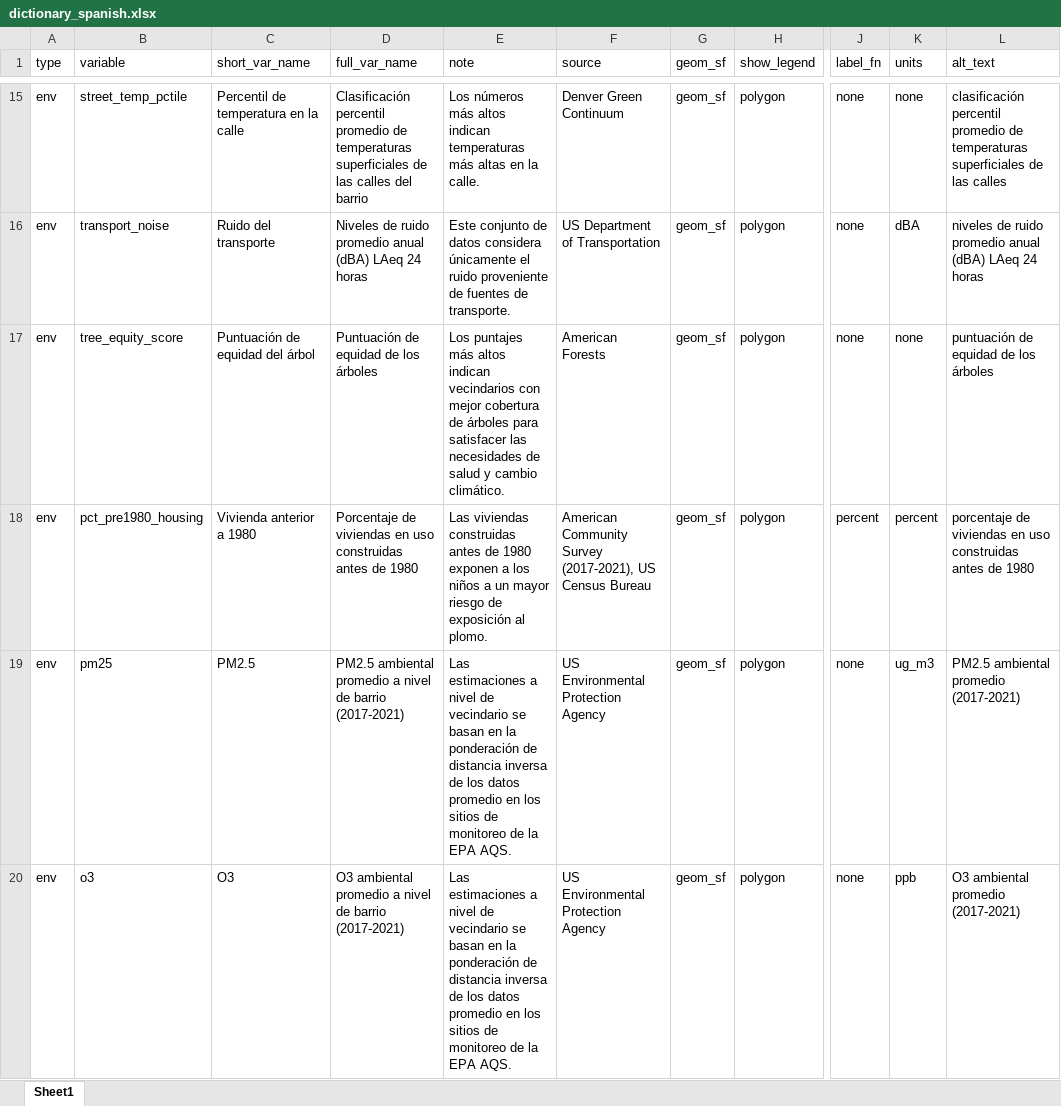
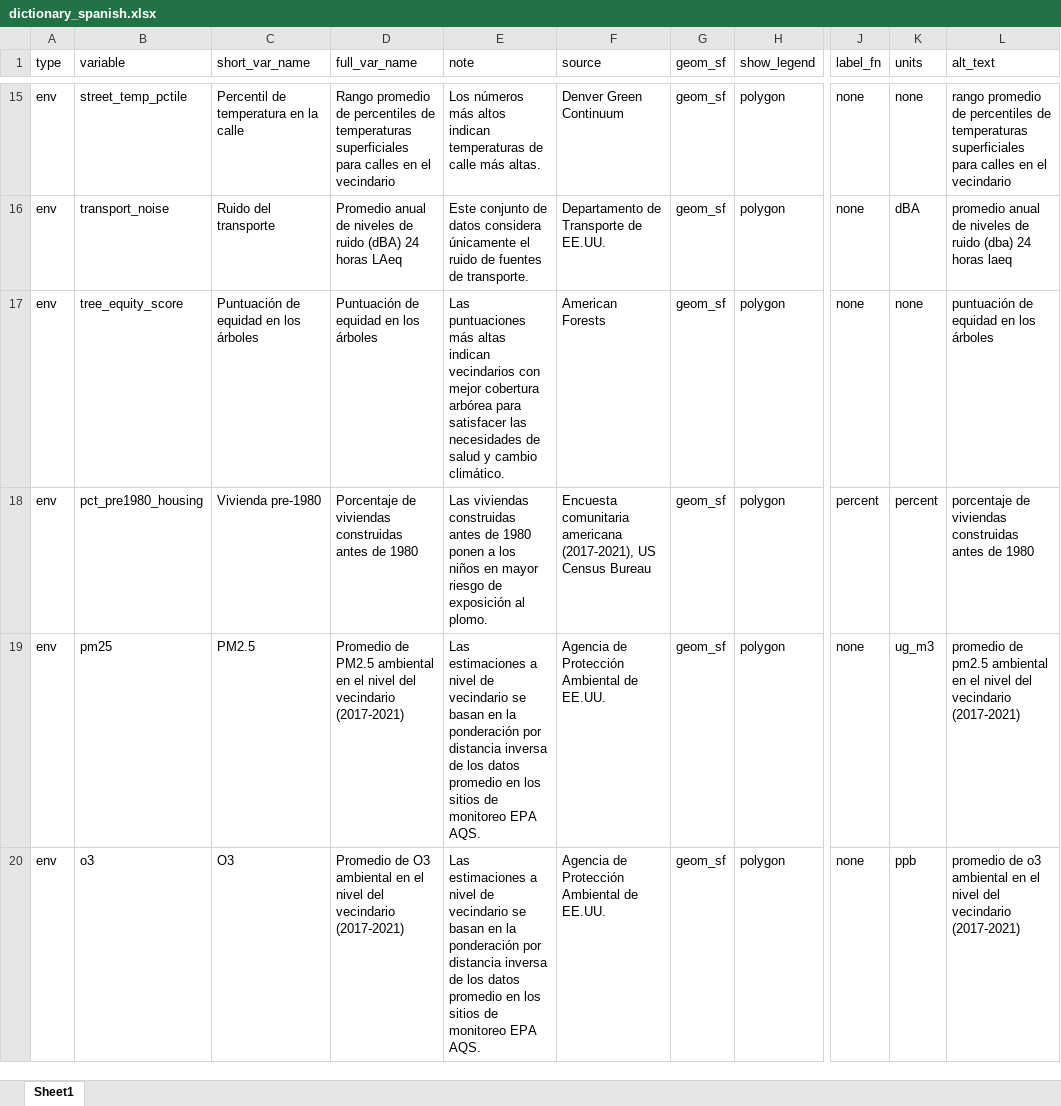
Before and after one commit to ccmothes/ges_health_study_app, an Excel workbook: ges_health_study_app/dictionary_spanish.xlsx, sheet Sheet1, drawn as a sheet; only a part is shown, gaps mark what is left out; values as stored, in another font and other column widths than the file's, no borders; the diff covers the shown part only; the diff names each change by its address in the sheet, - before the commit and + after, or states it on an @@ line.

```diff
--- a/ges_health_study_app/dictionary_spanish.xlsx (sheet Sheet1)
+++ b/ges_health_study_app/dictionary_spanish.xlsx (sheet Sheet1)
-D15 (full_var_name): Clasificación percentil promedio de temperaturas superficiales de las calles del barrio
+D15 (full_var_name): Rango promedio de percentiles de temperaturas superficiales para calles en el vecindario
-E15 (note): …indican temperaturas más altas en la calle.
+E15 (note): …indican temperaturas de calle más altas.
-L15 (alt_text): clasificación percentil promedio de temperaturas superficiales de las calles
+L15 (alt_text): rango promedio de percentiles de temperaturas superficiales para calles en el vecindario
-D16 (full_var_name): Niveles de ruido promedio anual (dBA) LAeq 24 horas
+D16 (full_var_name): Promedio anual de niveles de ruido (dBA) 24 horas LAeq
-E16 (note): …el ruido proveniente de fuentes…
+E16 (note): …el ruido de fuentes…
-F16 (source): US Department of Transportation
+F16 (source): Departamento de Transporte de EE.UU.
-L16 (alt_text): niveles de ruido promedio anual (dBA) LAeq 24 horas
+L16 (alt_text): promedio anual de niveles de ruido (dba) 24 horas laeq
-C17 (short_var_name): Puntuación de equidad del árbol
+C17 (short_var_name): Puntuación de equidad en los árboles
-D17 (full_var_name): Puntuación de equidad de los árboles
+D17 (full_var_name): Puntuación de equidad en los árboles
-E17 (note): Los puntajes más altos indican vecindarios con mejor cobertura de árboles para satisfacer…
+E17 (note): Las puntuaciones más altas indican vecindarios con mejor cobertura arbórea para satisfacer…
-L17 (alt_text): puntuación de equidad de los árboles
+L17 (alt_text): puntuación de equidad en los árboles
-C18 (short_var_name): Vivienda anterior a 1980
+C18 (short_var_name): Vivienda pre-1980
-D18 (full_var_name): …de viviendas en uso construidas antes…
+D18 (full_var_name): …de viviendas construidas antes…
-E18 (note): …de 1980 exponen a los niños a un mayor riesgo…
+E18 (note): …de 1980 ponen a los niños en mayor riesgo…
-F18 (source): American Community Survey (2017-2021), US…
+F18 (source): Encuesta comunitaria americana (2017-2021), US…
-L18 (alt_text): …de viviendas en uso construidas antes…
+L18 (alt_text): …de viviendas construidas antes…
-D19 (full_var_name): PM2.5 ambiental promedio a nivel de barrio (2017-2021)
+D19 (full_var_name): Promedio de PM2.5 ambiental en el nivel del vecindario (2017-2021)
-E19:E20 (note): …la ponderación de distancia inversa de los datos promedio en los sitios de monitoreo de la EPA AQS.
+E19:E20 (note): …la ponderación por distancia inversa de los datos promedio en los sitios de monitoreo EPA AQS.
-F19:F20 (source): US Environmental Protection Agency
+F19:F20 (source): Agencia de Protección Ambiental de EE.UU.
-L19 (alt_text): PM2.5 ambiental promedio (2017-2021)
+L19 (alt_text): promedio de pm2.5 ambiental en el nivel del vecindario (2017-2021)
-D20 (full_var_name): O3 ambiental promedio a nivel de barrio (2017-2021)
+D20 (full_var_name): Promedio de O3 ambiental en el nivel del vecindario (2017-2021)
-L20 (alt_text): O3 ambiental promedio (2017-2021)
+L20 (alt_text): promedio de o3 ambiental en el nivel del vecindario (2017-2021)
```
Also changed, not shown: 131 edited cells elsewhere in this sheet, ges_health_study_app/dictionary_english.xlsx, ges_health_study_app/ges_app_data_dictionary.xlsx, 11 other files.
